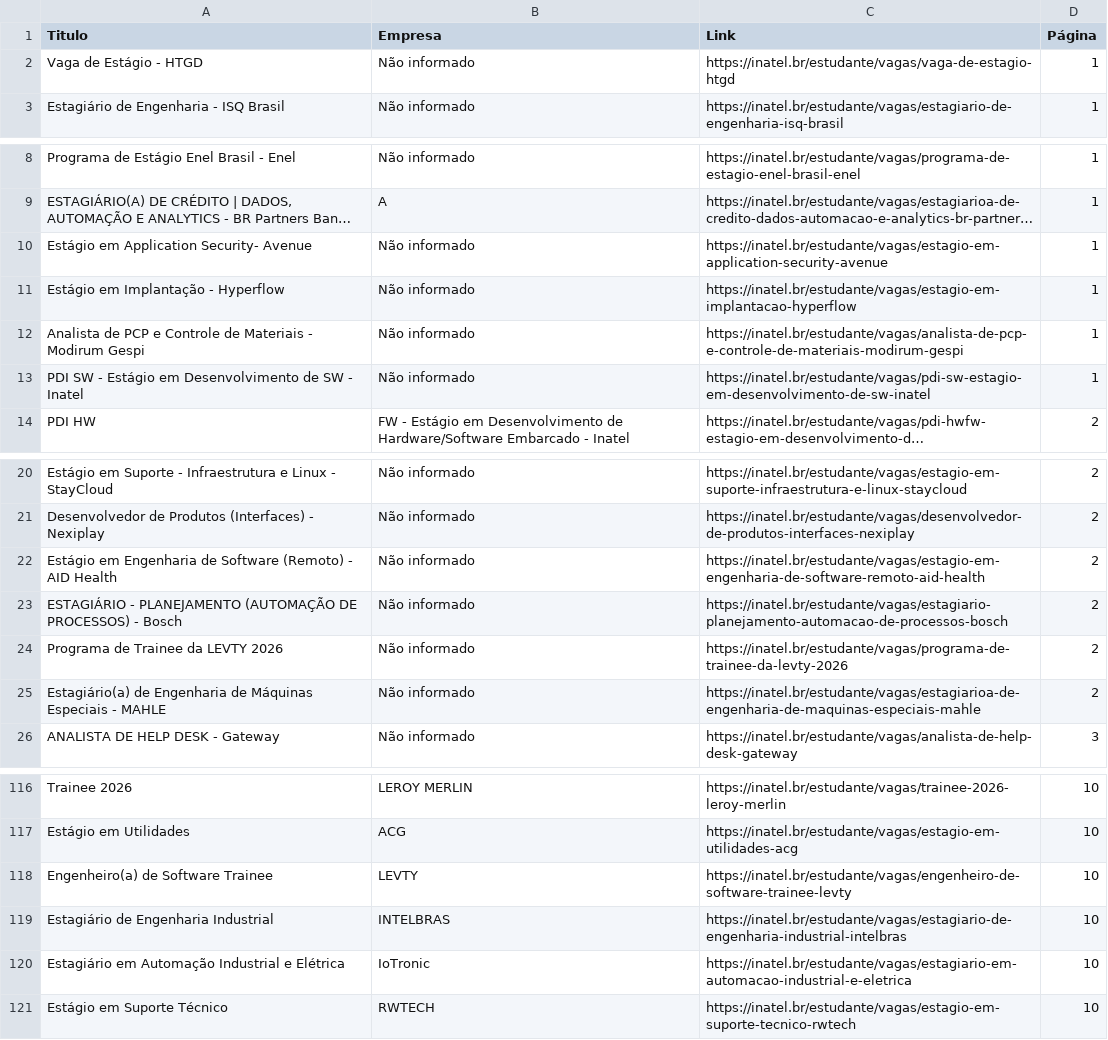
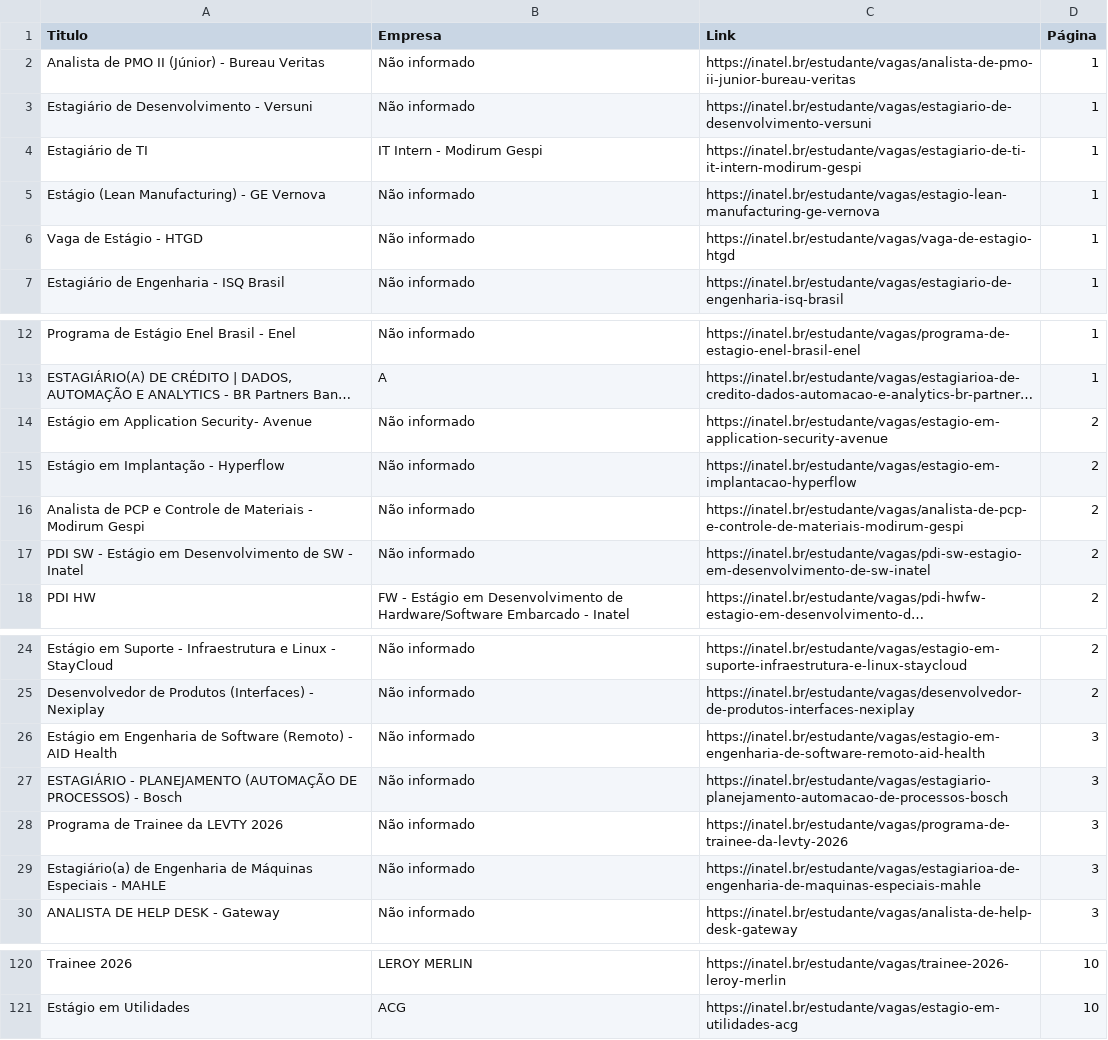
Before and after one commit to Joao0015/inatel-vagas-bot2.0, a CSV file: vagas_estagio_inatel.csv, drawn as a sheet; only a part is shown, gaps mark what is left out; long unchanged cells end in …; removed rows and columns are numbered as before the commit, all else as after; the diff covers the shown part only; the diff names each change by its address in the sheet, - before the commit and + after, or states it on an @@ line.

```diff
--- a/vagas_estagio_inatel.csv
+++ b/vagas_estagio_inatel.csv
+row 2: Analista de PMO II (Júnior) - Bureau Veritas | Não informado | https://inatel.br/estudante/vagas/analista-de-pmo-ii-junior-bureau-veritas | 1
+row 3: Estagiário de Desenvolvimento - Versuni | Não informado | https://inatel.br/estudante/vagas/estagiario-de-desenvolvimento-versuni | 1
+row 4: Estagiário de TI | IT Intern - Modirum Gespi | https://inatel.br/estudante/vagas/estagiario-de-ti-it-intern-modirum-gespi | 1
+row 5: Estágio (Lean Manufacturing) - GE Vernova | Não informado | https://inatel.br/estudante/vagas/estagio-lean-manufacturing-ge-vernova | 1
-D14:D17 (Página): 1
+D14:D17 (Página): 2
-D26:D29 (Página): 2
+D26:D29 (Página): 3
-row 118: Engenheiro(a) de Software Trainee | LEVTY | https://inatel.br/estudante/vagas/engenheiro-de-software-trainee-levty | 10
-row 119: Estagiário de Engenharia Industrial | INTELBRAS | https://inatel.br/estudante/vagas/estagiario-de-engenharia-industrial-intelbras | 10
-row 120: Estagiário em Automação Industrial e Elétrica | IoTronic | https://inatel.br/estudante/vagas/estagiario-em-automacao-industrial-e-eletrica | 10
-row 121: Estágio em Suporte Técnico | RWTECH | https://inatel.br/estudante/vagas/estagio-em-suporte-tecnico-rwtech | 10
```
Also changed, not shown: 28 edited cells elsewhere in this file.
